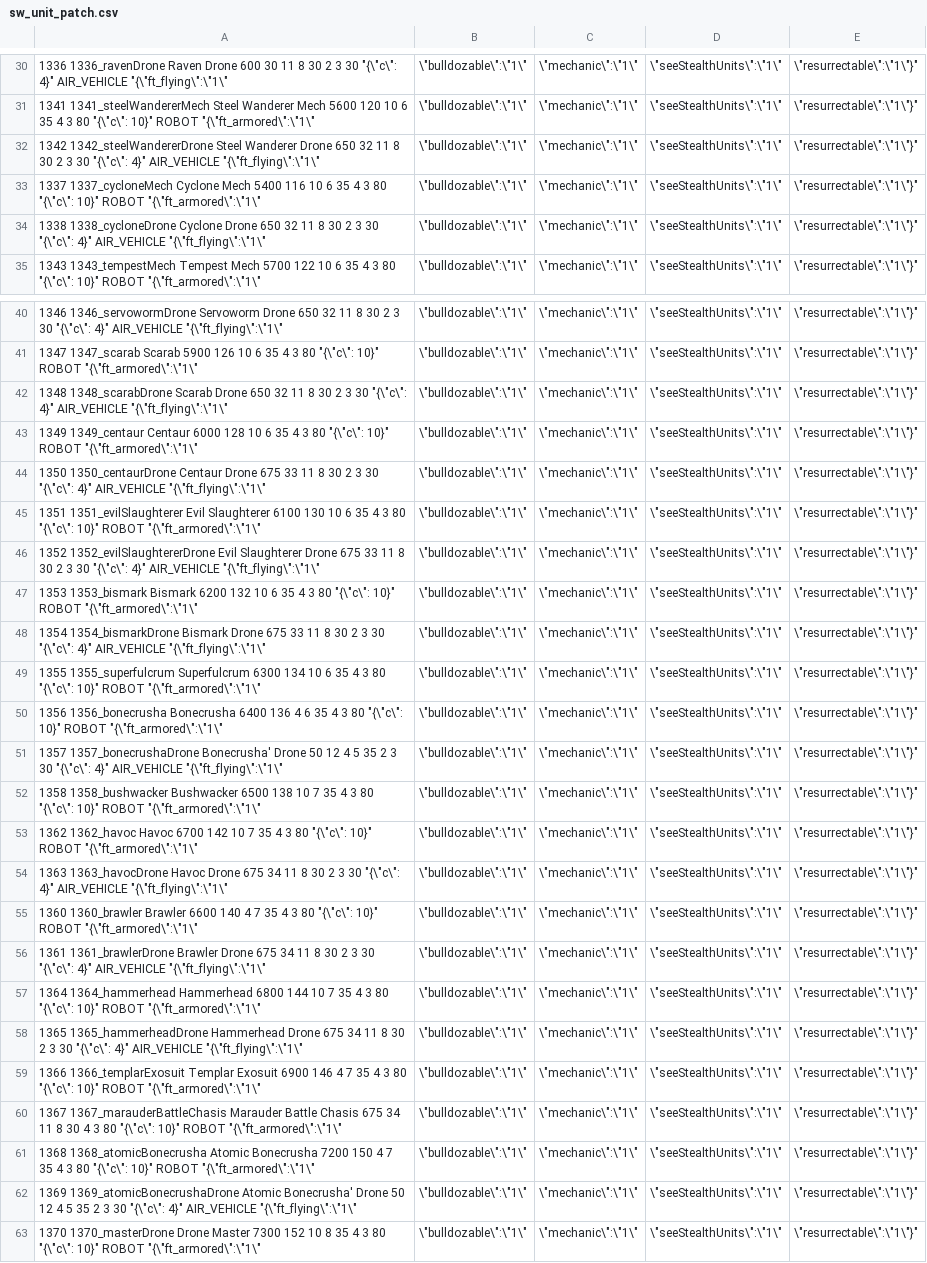
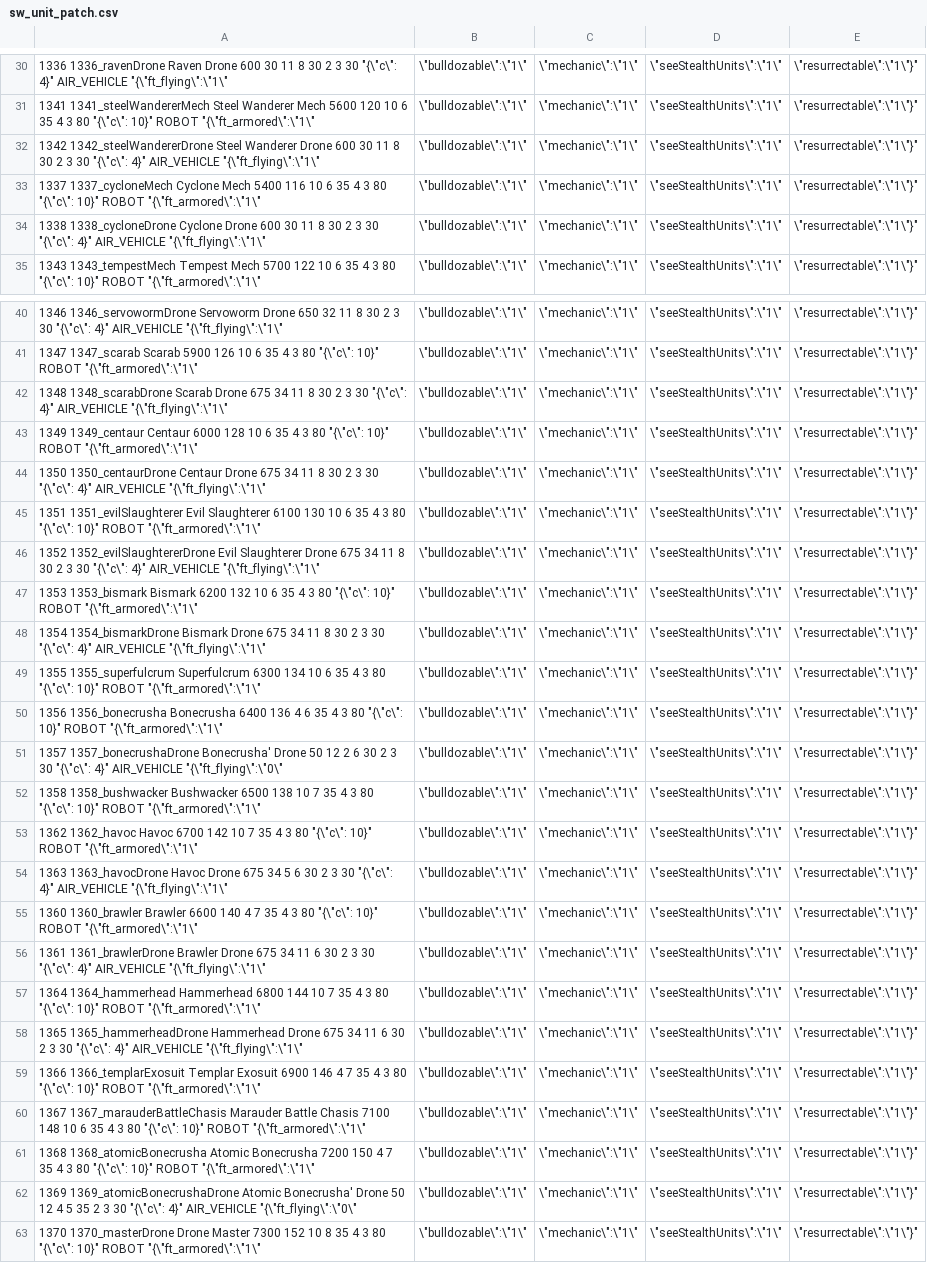
Before and after one commit to MagicalCoder-12/socialwarriors, a CSV file: tools/sw_unit_patch.csv, drawn as a sheet; only a part is shown, gaps mark what is left out; the diff covers the shown part only; the diff names each change by its address in the sheet, - before the commit and + after, or states it on an @@ line.

Commit message:
Rebuild unit patch
Lots of data is still inaccurate

```diff
--- a/tools/sw_unit_patch.csv
+++ b/tools/sw_unit_patch.csv
-A32: …Wanderer Drone 650 32 11 8…
+A32: …Wanderer Drone 600 30 11 8…
-A34: …Cyclone Drone 650 32 11 8…
+A34: …Cyclone Drone 600 30 11 8…
-A42: …Scarab Drone 650 32 11 8…
+A42: …Scarab Drone 675 34 11 8…
-A44: …Drone 675 33 11 8…
+A44: …Drone 675 34 11 8…
-A46: …Drone 675 33 11 8…
+A46: …Drone 675 34 11 8…
-A48: …Drone 675 33 11 8…
+A48: …Drone 675 34 11 8…
-A51: …50 12 4 5 35 2 3 30 "{\"c\": 4}" AIR_VEHICLE "{\"ft_flying\":\"1\"
+A51: …50 12 2 6 30 2 3 30 "{\"c\": 4}" AIR_VEHICLE "{\"ft_flying\":\"0\"
-A54: …675 34 11 8 30 2…
+A54: …675 34 5 6 30 2…
-A56: …34 11 8 30 2…
+A56: …34 11 6 30 2…
-A58: …34 11 8 30 2…
+A58: …34 11 6 30 2…
-A60: …Battle Chasis 675 34 11 8 30 4 3…
+A60: …Battle Chasis 7100 148 10 6 35 4 3…
-A62: …4}" AIR_VEHICLE "{\"ft_flying\":\"1\"
+A62: …4}" AIR_VEHICLE "{\"ft_flying\":\"0\"
```
Also changed, not shown: 3 edited cells elsewhere in this file, 1 other file.
